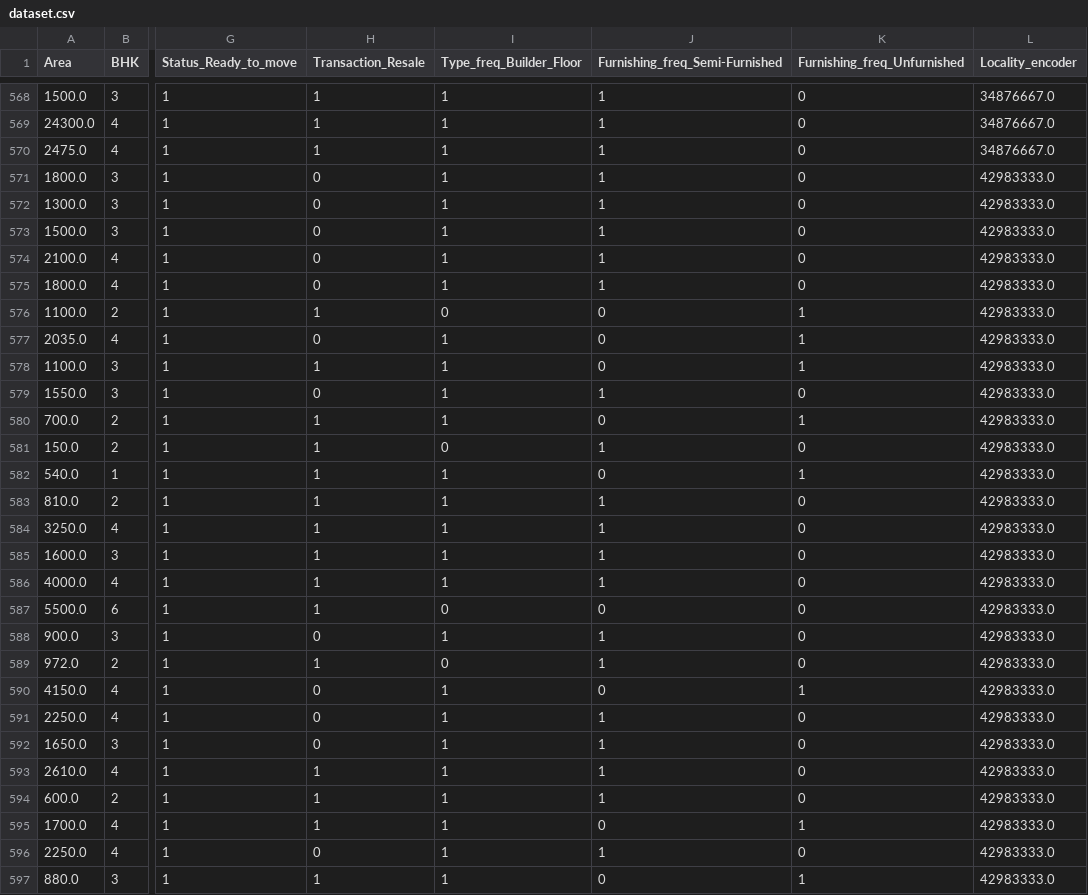
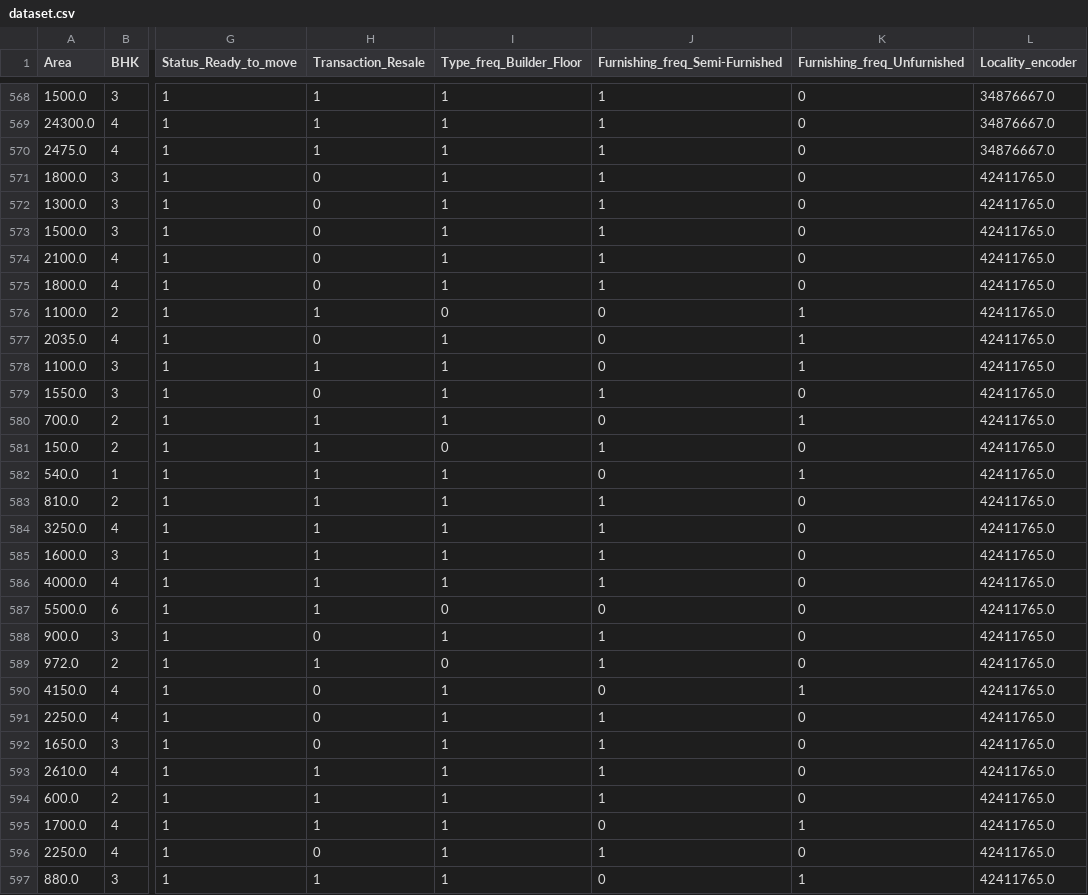
Before and after one commit to Gaurav-223344/Delhi-House-Price-Prediction, a CSV file: dataset.csv, drawn as a sheet; only a part is shown, gaps mark what is left out; the diff covers the shown part only; the diff names each change by its address in the sheet, - before the commit and + after, or states it on an @@ line.

```diff
--- a/dataset.csv
+++ b/dataset.csv
-L571:L597 (Locality_encoder): 42983333.0
+L571:L597 (Locality_encoder): 42411765.0
```
Also changed, not shown: 133 edited cells elsewhere in this file, 2 other files.
